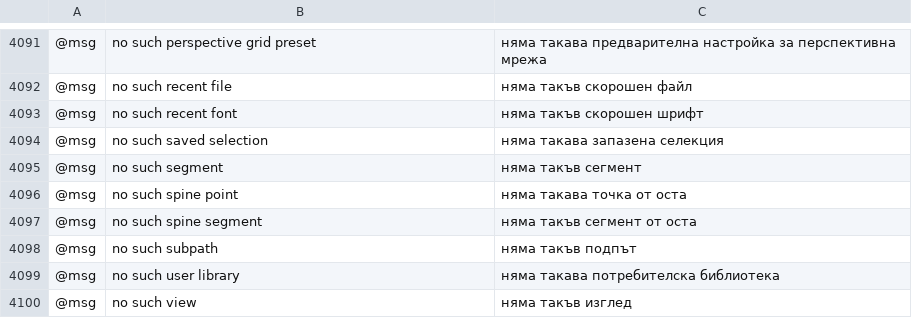
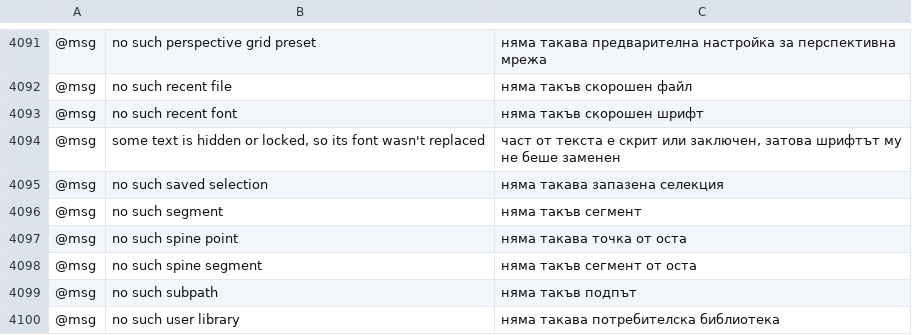
Before and after one commit to ElliottHitch/vectorcraft, a TSV file: crates/ui-egui/src/i18n/bg.tsv, drawn as a sheet; only a part is shown, gaps mark what is left out; the shorter side is filled out with more unchanged rows; the diff names each change by its address in the sheet, - before the commit and + after, or states it on an @@ line.

```diff
--- a/crates/ui-egui/src/i18n/bg.tsv
+++ b/crates/ui-egui/src/i18n/bg.tsv
+row 4094: @msg | some text is hidden or locked, so its font wasn't replaced | част от текста е скрит или заключен, затова шрифтът му не беше заменен
```
Also changed, not shown: crates/ui-egui/src/i18n/el.tsv, crates/ui-egui/src/i18n/ja.tsv, 25 other files.
